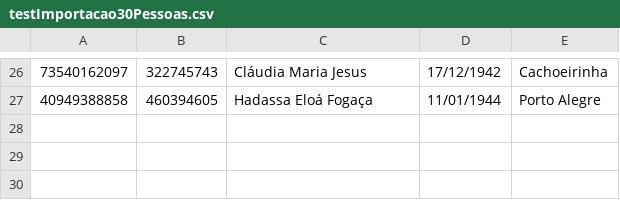
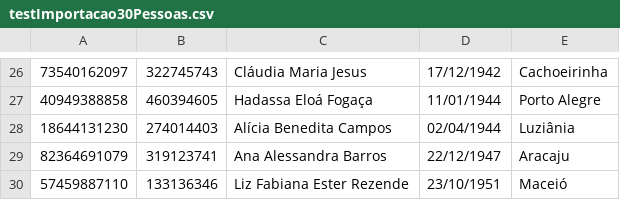
Before and after one commit to rafaelclaycon/CadastroPessoasAVL, a CSV file: CadastroPessoasAVL/Recursos/testImportacao30Pessoas.csv, drawn as a sheet; only a part is shown, gaps mark what is left out.

```diff
--- a/CadastroPessoasAVL/Recursos/testImportacao30Pessoas.csv
+++ b/CadastroPessoasAVL/Recursos/testImportacao30Pessoas.csv
@@ -27 +27,4 @@
 40949388858;460394605;Hadassa Eloá Fogaça;11/01/1944;Porto Alegre
+18644131230;274014403;Alícia Benedita Campos;02/04/1944;Luziânia
+82364691079;319123741;Ana Alessandra Barros;22/12/1947;Aracaju
+57459887110;133136346;Liz Fabiana Ester Rezende;23/10/1951;Maceió
```
Also changed, not shown: 5 other files.
